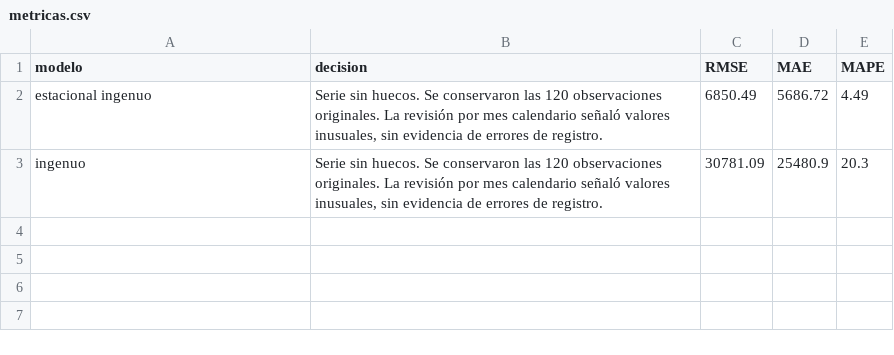
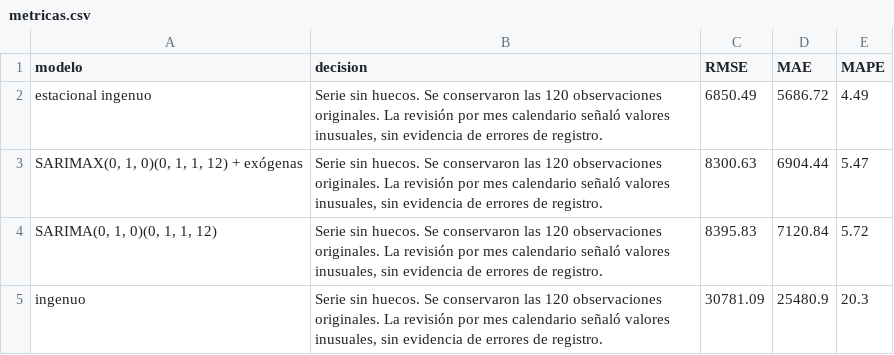
Before and after one commit to ElianaCardona/st-2026-2-miniproyecto-01, a CSV file: resultados/metricas.csv, drawn as a sheet; the diff names each change by its address in the sheet, - before the commit and + after, or states it on an @@ line.

Commit message:
Completar modelos clásicos e informe final

```diff
--- a/resultados/metricas.csv
+++ b/resultados/metricas.csv
+row 3: SARIMAX(0, 1, 0)(0, 1, 1, 12) + exógenas | Serie sin huecos. Se conservaron las 120 observaciones originales. La revisión por mes calendario señaló valores inusuales, sin evidencia de errores de registro. | 8300.63 | 6904.44 | 5.47
+row 4: SARIMA(0, 1, 0)(0, 1, 1, 12) | Serie sin huecos. Se conservaron las 120 observaciones originales. La revisión por mes calendario señaló valores inusuales, sin evidencia de errores de registro. | 8395.83 | 7120.84 | 5.72
```
Also changed, not shown: 3 other files.
